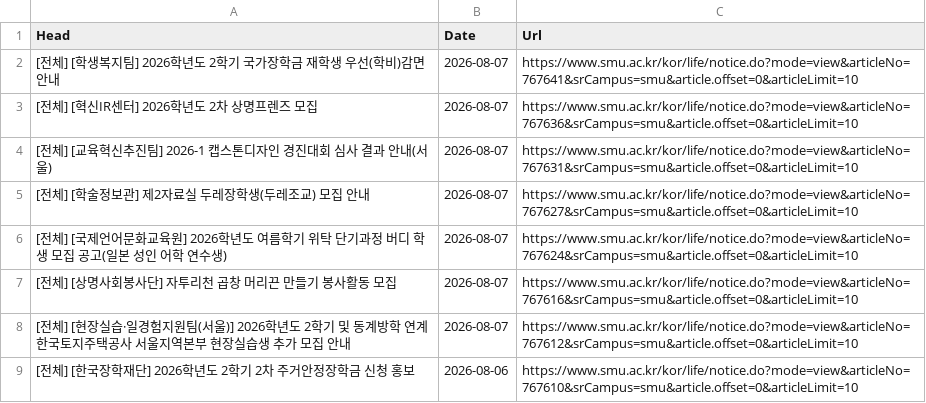
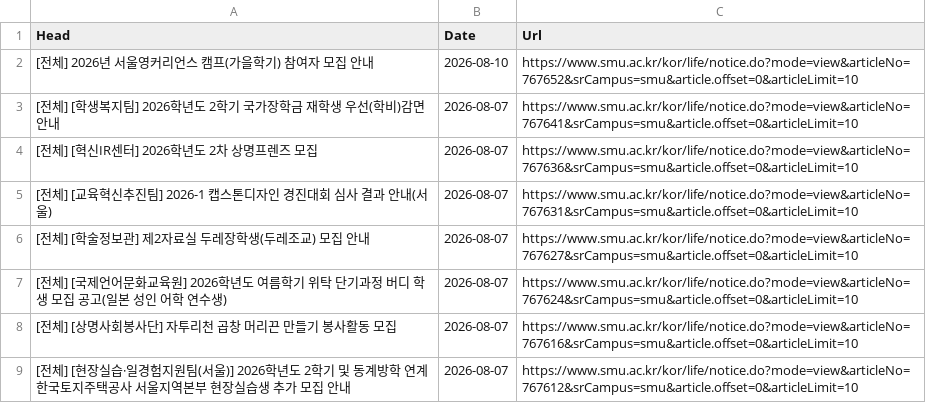
Before and after one commit to sondg921/SMU_Notice, a CSV file: notice.csv, drawn as a sheet; only a part is shown; the shorter side is filled out with more unchanged rows; the diff names each change by its address in the sheet, - before the commit and + after, or states it on an @@ line.

```diff
--- a/notice.csv
+++ b/notice.csv
+row 2: [전체] 2026년 서울영커리언스 캠프(가을학기) 참여자 모집 안내 | 2026-08-10 | https://www.smu.ac.kr/kor/life/notice.do?mode=view&articleNo=767652&srCampus=smu&article.offset=0&articleLimit=10
```
Also changed, not shown: 1 other file.
